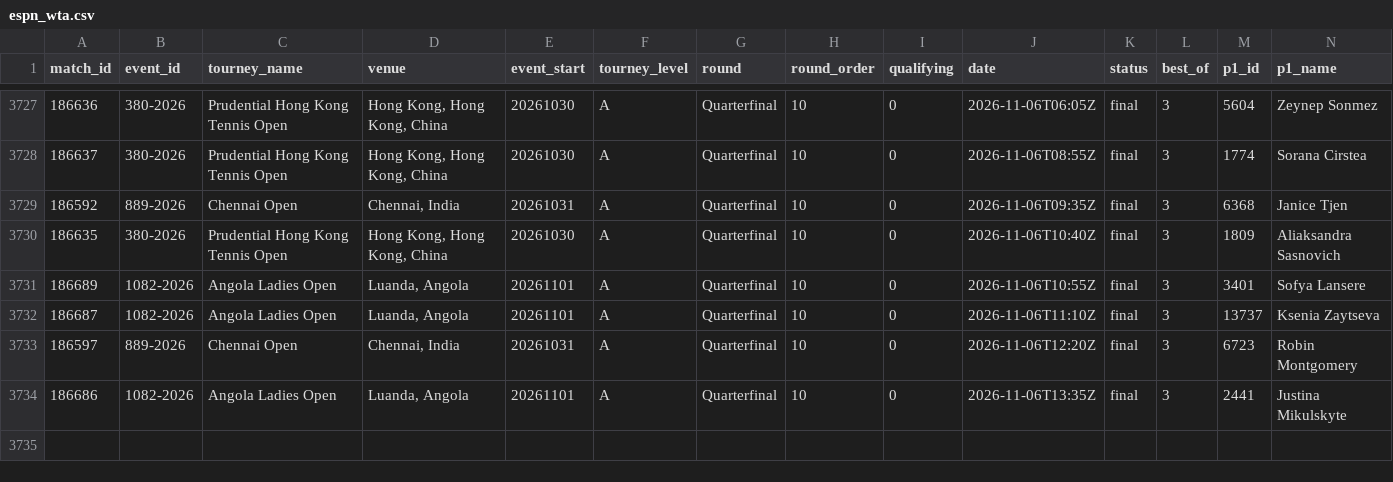
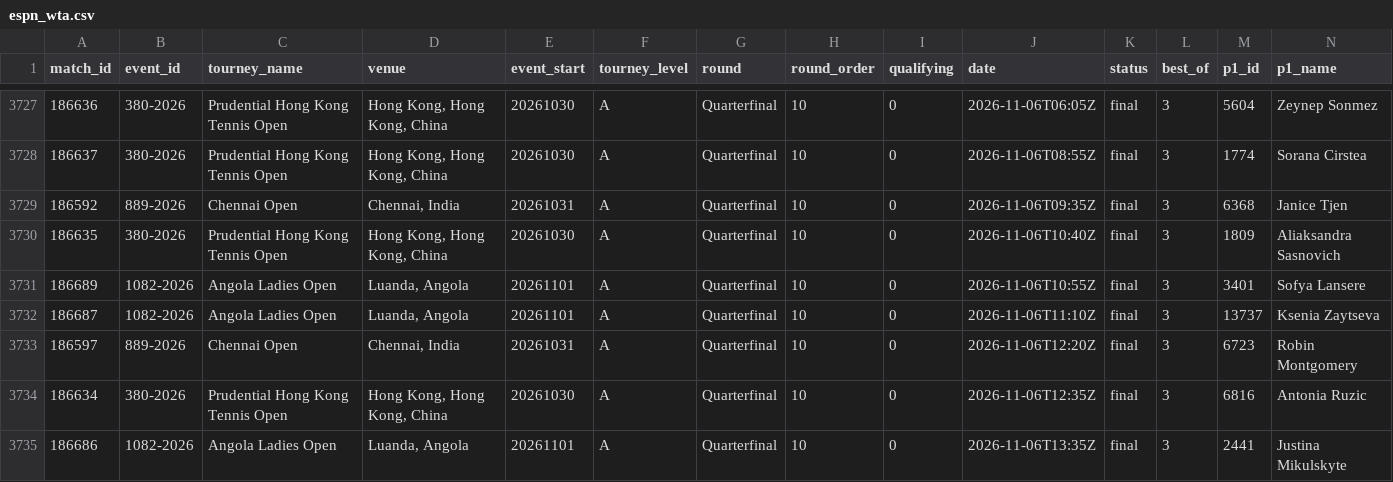
Before and after one commit to Hrivasek/tenis-predikce, a CSV file: data/espn_wta.csv, drawn as a sheet; only a part is shown, gaps mark what is left out; rows hold the shown columns only; the diff names each change by its address in the sheet, - before the commit and + after, or states it on an @@ line.

```diff
--- a/data/espn_wta.csv
+++ b/data/espn_wta.csv
+row 3734: 186634 | 380-2026 | Prudential Hong Kong Tennis Open | Hong Kong, Hong Kong, China | 20261030 | A | Quarterfinal | 10 | 0 | 2026-11-06T12:35Z | final | 3 | 6816 | Antonia Ruzic
```
Also changed, not shown: data/predictions.csv, 1 other file.
